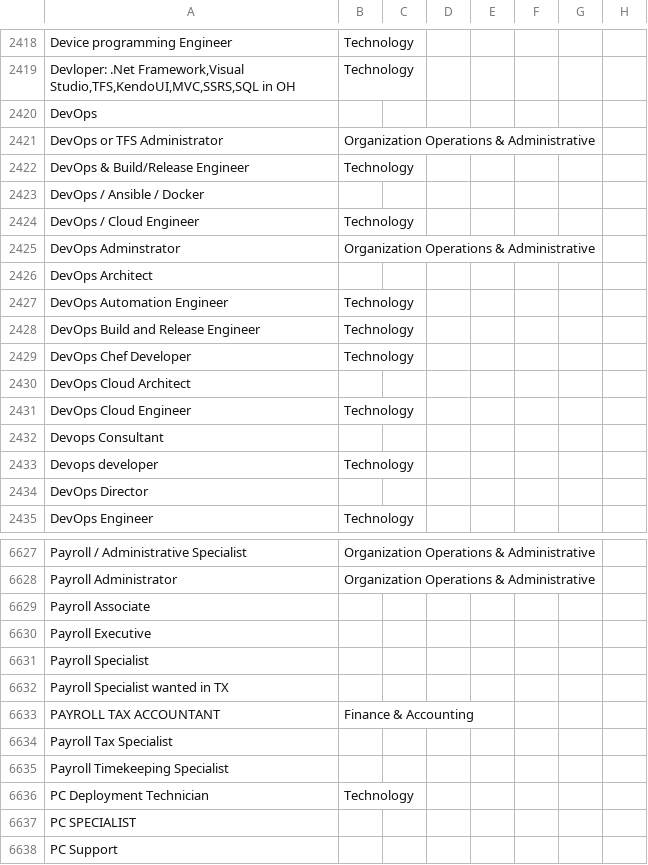
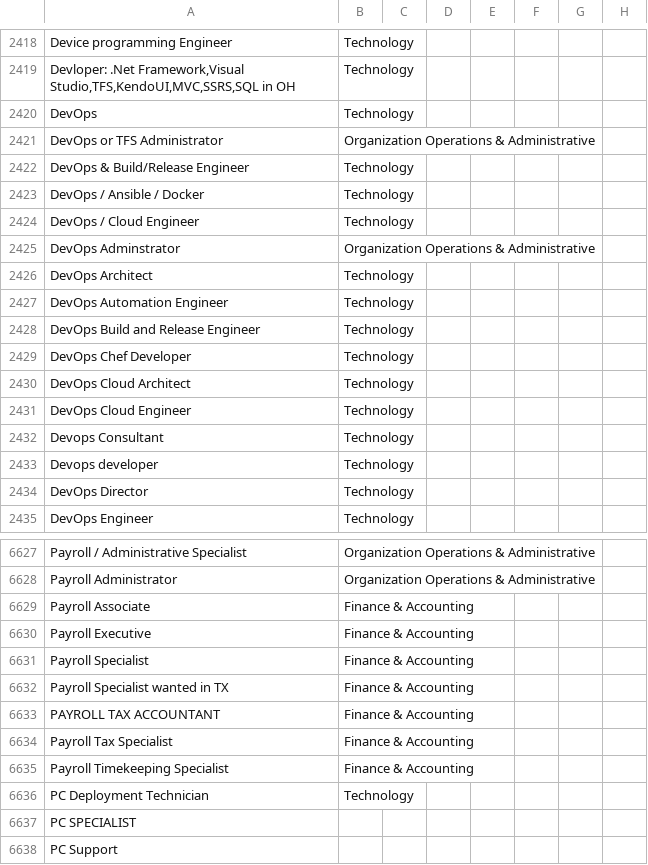
Before and after one commit to Sharon955/ETLProject, a CSV file: Resources/Career Industry Mapping.csv, drawn as a sheet; only a part is shown, gaps mark what is left out; the diff covers the shown part only.

```diff
--- a/Resources/Career Industry Mapping.csv
+++ b/Resources/Career Industry Mapping.csv
@@ -2419,9 +2419,9 @@ Device programming Engineer,Technology,,,,,,
 "Devloper: .Net Framework,Visual Studio,TFS,KendoUI,MVC,SSRS,SQL in OH",Technology,,,,,,
-DevOps,,,,,,,
+DevOps,Technology,,,,,,
 DevOps  or TFS Administrator,Organization Operations & Administrative,,,,,,
 DevOps & Build/Release Engineer,Technology,,,,,,
-DevOps / Ansible / Docker,,,,,,,
+DevOps / Ansible / Docker,Technology,,,,,,
 DevOps / Cloud Engineer,Technology,,,,,,
 DevOps Adminstrator,Organization Operations & Administrative,,,,,,
-DevOps Architect,,,,,,,
+DevOps Architect,Technology,,,,,,
 DevOps Automation Engineer,Technology,,,,,,
@@ -2429,7 +2429,7 @@ DevOps Build and Release Engineer,Technology,,,,,,
 DevOps Chef Developer,Technology,,,,,,
-DevOps Cloud Architect,,,,,,,
+DevOps Cloud Architect,Technology,,,,,,
 DevOps Cloud Engineer,Technology,,,,,,
-Devops Consultant,,,,,,,
+Devops Consultant,Technology,,,,,,
 Devops developer,Technology,,,,,,
-DevOps Director,,,,,,,
+DevOps Director,Technology,,,,,,
 DevOps Engineer,Technology,,,,,,
@@ -6628,9 +6628,9 @@ Payroll / Administrative Specialist,Organization Operations & Administrative,,,,
 Payroll Administrator,Organization Operations & Administrative,,,,,,
-Payroll Associate,,,,,,,
-Payroll Executive,,,,,,,
-Payroll Specialist,,,,,,,
-Payroll Specialist wanted in TX,,,,,,,
+Payroll Associate,Finance & Accounting,,,,,,
+Payroll Executive,Finance & Accounting,,,,,,
+Payroll Specialist,Finance & Accounting,,,,,,
+Payroll Specialist wanted in TX,Finance & Accounting,,,,,,
 PAYROLL TAX ACCOUNTANT,Finance & Accounting,,,,,,
-Payroll Tax Specialist,,,,,,,
-Payroll Timekeeping Specialist,,,,,,,
+Payroll Tax Specialist,Finance & Accounting,,,,,,
+Payroll Timekeeping Specialist,Finance & Accounting,,,,,,
 PC Deployment Technician,Technology,,,,,,
```
Also changed, not shown: 172 edited cells elsewhere in this file, 5 other files.
